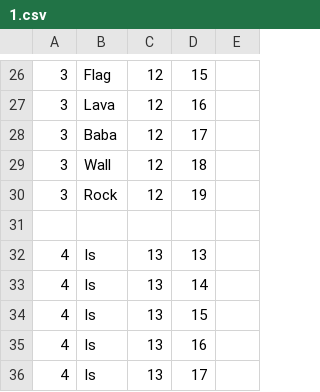
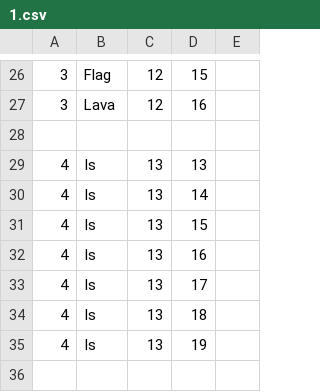
Before and after one commit to Ambrouillle/BabaIsYou, a CSV file: babaIsYou/Ressources/1.csv, drawn as a sheet; only a part is shown, gaps mark what is left out; the shorter side is filled out with more unchanged rows; the diff names each change by its address in the sheet, - before the commit and + after, or states it on an @@ line.

```diff
--- a/babaIsYou/Ressources/1.csv
+++ b/babaIsYou/Ressources/1.csv
-row 28: 3 | Baba | 12 | 17
-row 29: 3 | Wall | 12 | 18
-row 30: 3 | Rock | 12 | 19
```
Also changed, not shown: 16 other files.
